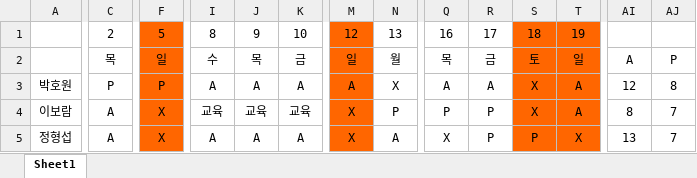
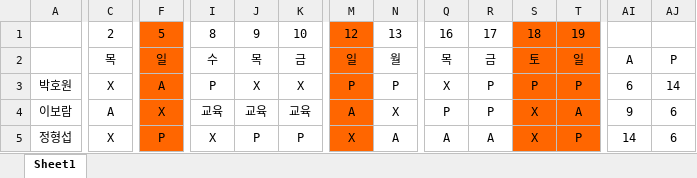
Before and after one commit to thegreatkingbear/schedule, an Excel workbook: solution_1.xlsx, sheet Sheet1, drawn as a sheet; only a part is shown, gaps mark what is left out; values as stored, in another font and other column widths than the file's, no borders; the diff covers the shown part only; the diff names each change by its address in the sheet, - before the commit and + after, or states it on an @@ line.

```diff
--- a/solution_1.xlsx (sheet Sheet1)
+++ b/solution_1.xlsx (sheet Sheet1)
-C3: P
+C3: X
-F3: P
+F3: A
-I3: A
+I3: P
-J3: A
+J3: X
-K3: A
+K3: X
-M3: A
+M3: P
-N3: X
+N3: P
-Q3: A
+Q3: X
-R3: A
+R3: P
-S3: X
+S3: P
-T3: A
+T3: P
-AI3: 12
+AI3: 6
-AJ3: 8
+AJ3: 14
-M4: X
+M4: A
-N4: P
+N4: X
-AI4: 8
+AI4: 9
-AJ4:AJ5: 7
+AJ4:AJ5: 6
-C5: A
+C5: X
-F5: X
+F5: P
-I5: A
+I5: X
-J5: A
+J5: P
-K5: A
+K5: P
-Q5: X
+Q5: A
-R5: P
+R5: A
-S5: P
+S5: X
-T5: X
+T5: P
-AI5: 13
+AI5: 14
```
Also changed, not shown: 133 edited cells elsewhere in this sheet, solution_0.xlsx, solution_2.xlsx, 8 other files.
